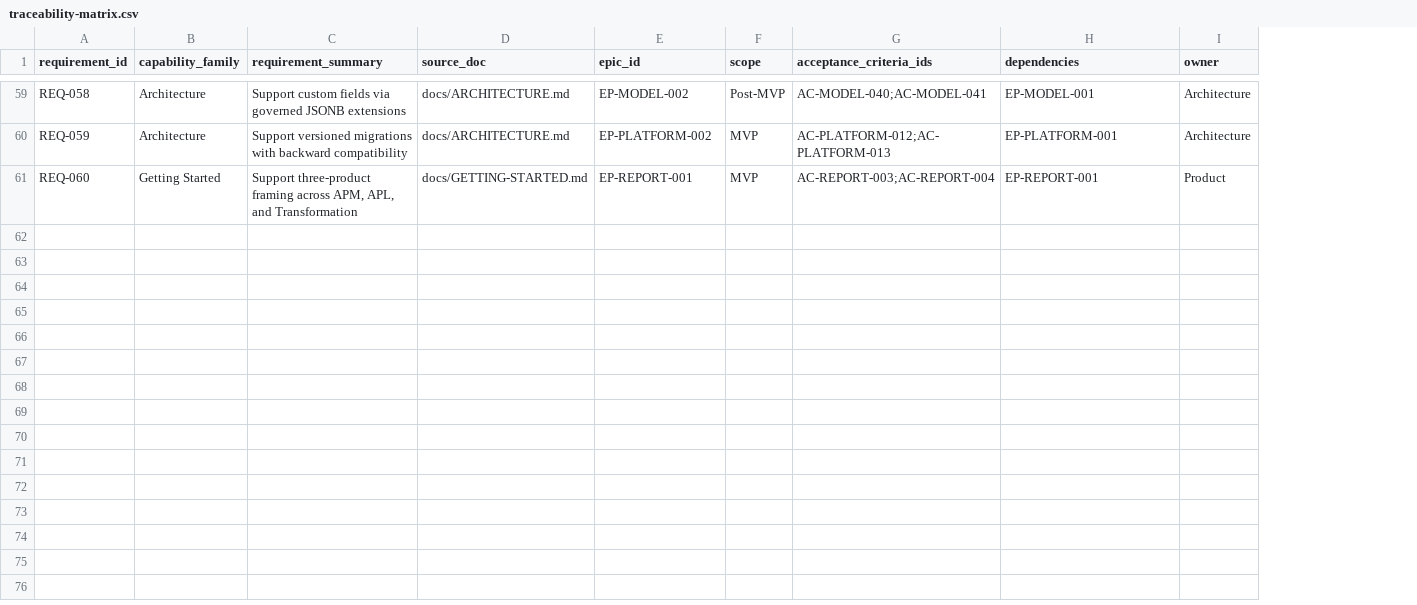
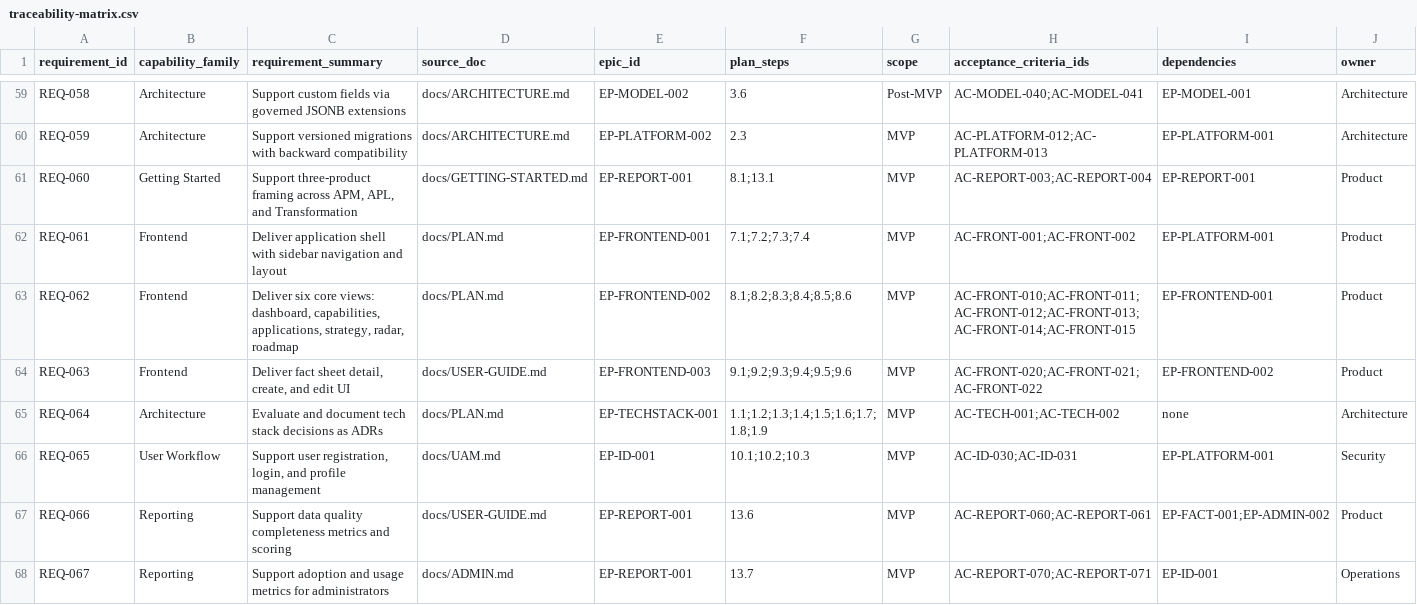
Before and after one commit to ChristineTham/VantageMap, a CSV file: docs/phase-0/traceability-matrix.csv, drawn as a sheet; only a part is shown, gaps mark what is left out; rows hold the shown columns only; the diff covers the shown part only; the diff names each change by its address in the sheet, - before the commit and + after, or states it on an @@ line.

```diff
--- a/docs/phase-0/traceability-matrix.csv
+++ b/docs/phase-0/traceability-matrix.csv
+column F (plan_steps), rows 59-61: 3.6 | 2.3 | 8.1;13.1
+row 62: REQ-061 | Frontend | Deliver application shell with sidebar navigation and layout | docs/PLAN.md | EP-FRONTEND-001 | 7.1;7.2;7.3;7.4 | MVP | AC-FRONT-001;AC-FRONT-002 | EP-PLATFORM-001 | Product
+row 63: REQ-062 | Frontend | Deliver six core views: dashboard, capabilities, applications, strategy, radar, roadmap | docs/PLAN.md | EP-FRONTEND-002 | 8.1;8.2;8.3;8.4;8.5;8.6 | MVP | AC-FRONT-010;AC-FRONT-011;AC-FRONT-012;AC-FRONT-013;AC-FRONT-014;AC-FRONT-015 | EP-FRONTEND-001 | Product
+row 64: REQ-063 | Frontend | Deliver fact sheet detail, create, and edit UI | docs/USER-GUIDE.md | EP-FRONTEND-003 | 9.1;9.2;9.3;9.4;9.5;9.6 | MVP | AC-FRONT-020;AC-FRONT-021;AC-FRONT-022 | EP-FRONTEND-002 | Product
+row 65: REQ-064 | Architecture | Evaluate and document tech stack decisions as ADRs | docs/PLAN.md | EP-TECHSTACK-001 | 1.1;1.2;1.3;1.4;1.5;1.6;1.7;1.8;1.9 | MVP | AC-TECH-001;AC-TECH-002 | none | Architecture
+row 66: REQ-065 | User Workflow | Support user registration, login, and profile management | docs/UAM.md | EP-ID-001 | 10.1;10.2;10.3 | MVP | AC-ID-030;AC-ID-031 | EP-PLATFORM-001 | Security
+row 67: REQ-066 | Reporting | Support data quality completeness metrics and scoring | docs/USER-GUIDE.md | EP-REPORT-001 | 13.6 | MVP | AC-REPORT-060;AC-REPORT-061 | EP-FACT-001;EP-ADMIN-002 | Product
+row 68: REQ-067 | Reporting | Support adoption and usage metrics for administrators | docs/ADMIN.md | EP-REPORT-001 | 13.7 | MVP | AC-REPORT-070;AC-REPORT-071 | EP-ID-001 | Operations
```
Also changed, not shown: 6 added rows and 7 edited cells elsewhere in this file, 8 other files.
